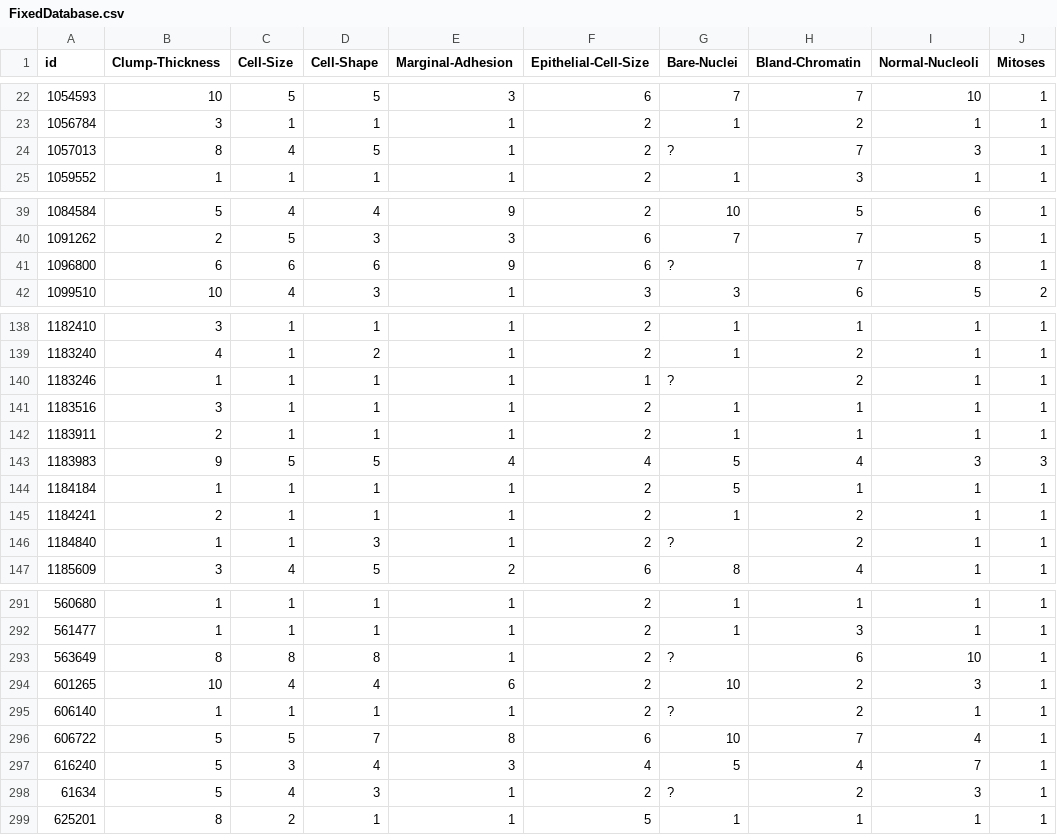
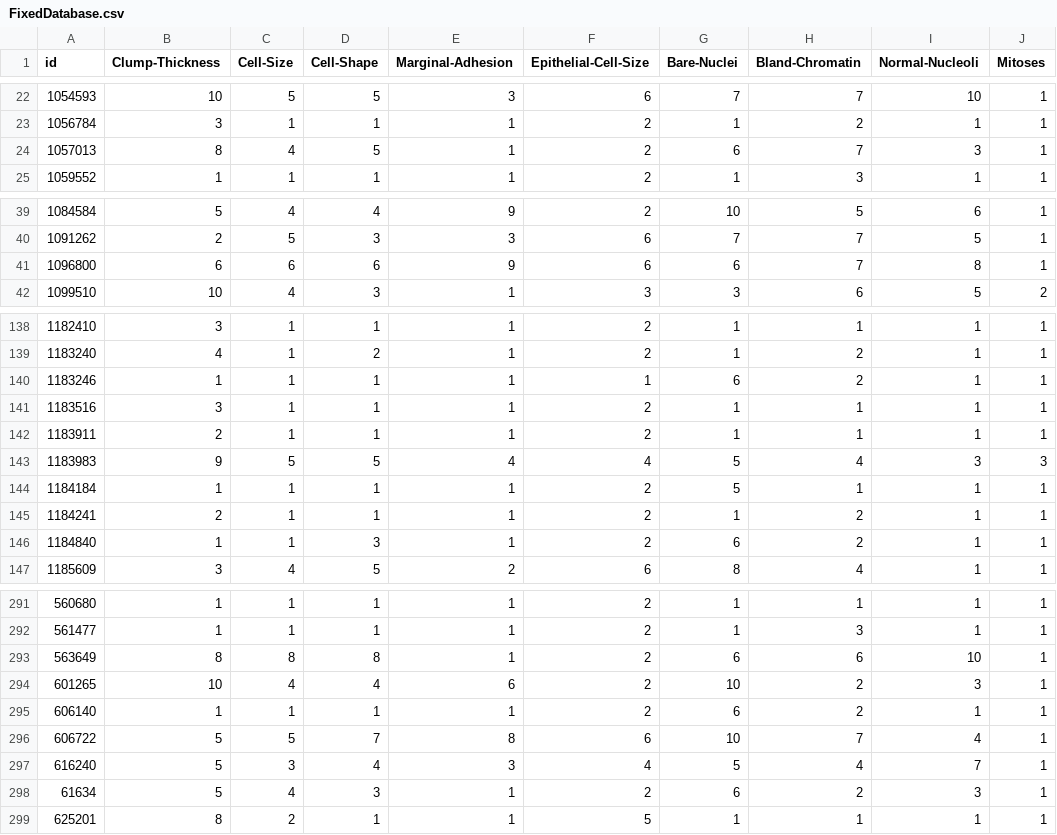
Before and after one commit to Juliapp/EXA867-ComputaCAo-Evolutiva, a CSV file: FirstProject/dataCSV/FixedDatabase.csv, drawn as a sheet; only a part is shown, gaps mark what is left out; the diff covers the shown part only; the diff names each change by its address in the sheet, - before the commit and + after, or states it on an @@ line.

```diff
--- a/FirstProject/dataCSV/FixedDatabase.csv
+++ b/FirstProject/dataCSV/FixedDatabase.csv
-G24 (Bare-Nuclei): ?
+G24 (Bare-Nuclei): 6
-G41 (Bare-Nuclei): ?
+G41 (Bare-Nuclei): 6
-G140 (Bare-Nuclei): ?
+G140 (Bare-Nuclei): 6
-G146 (Bare-Nuclei): ?
+G146 (Bare-Nuclei): 6
-G293 (Bare-Nuclei): ?
+G293 (Bare-Nuclei): 6
-G295 (Bare-Nuclei): ?
+G295 (Bare-Nuclei): 6
-G298 (Bare-Nuclei): ?
+G298 (Bare-Nuclei): 6
```
Also changed, not shown: 9 edited cells elsewhere in this file, 3 other files.
